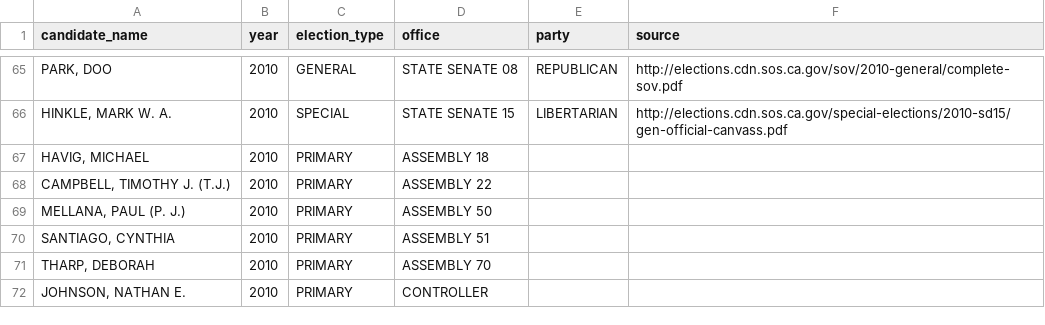
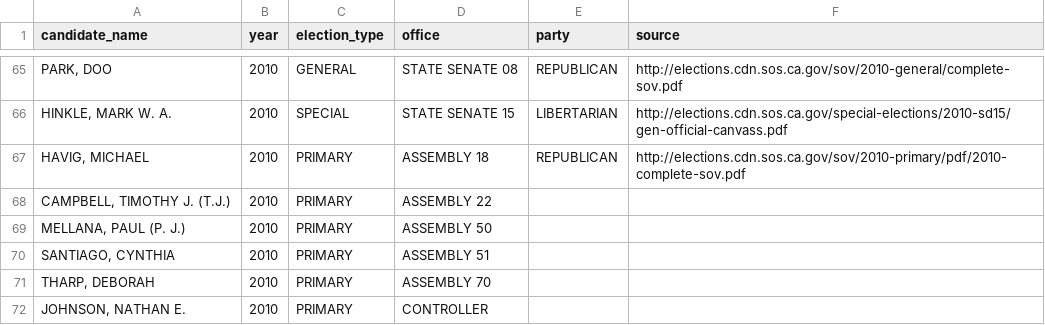
Before and after one commit to palewire/django-calaccess-processed-data, a CSV file: calaccess_processed/corrections/candidate_party.csv, drawn as a sheet; only a part is shown, gaps mark what is left out.

Commit message:
Added Michael Havig party

```diff
--- a/calaccess_processed/corrections/candidate_party.csv
+++ b/calaccess_processed/corrections/candidate_party.csv
@@ -66,3 +66,3 @@ candidate_name,year,election_type,office,party,source
 "HINKLE, MARK W. A.",2010,SPECIAL,STATE SENATE 15,LIBERTARIAN,http://elections.cdn.sos.ca.gov/special-elections/2010-sd15/gen-official-canvass.pdf
-"HAVIG, MICHAEL",2010,PRIMARY,ASSEMBLY 18,,
+"HAVIG, MICHAEL",2010,PRIMARY,ASSEMBLY 18,REPUBLICAN,http://elections.cdn.sos.ca.gov/sov/2010-primary/pdf/2010-complete-sov.pdf
 "CAMPBELL, TIMOTHY J. (T.J.)",2010,PRIMARY,ASSEMBLY 22,,
```
